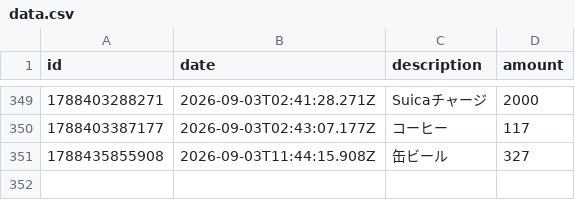
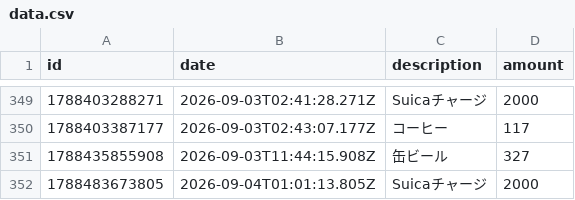
Before and after one commit to naoyamashita/expense-tracker, a CSV file: data.csv, drawn as a sheet; only a part is shown, gaps mark what is left out; the diff names each change by its address in the sheet, - before the commit and + after, or states it on an @@ line.

Commit message:
Update data.csv

```diff
--- a/data.csv
+++ b/data.csv
+row 352: 1788483673805 | 2026-09-04T01:01:13.805Z | Suicaチャージ | 2000
```
